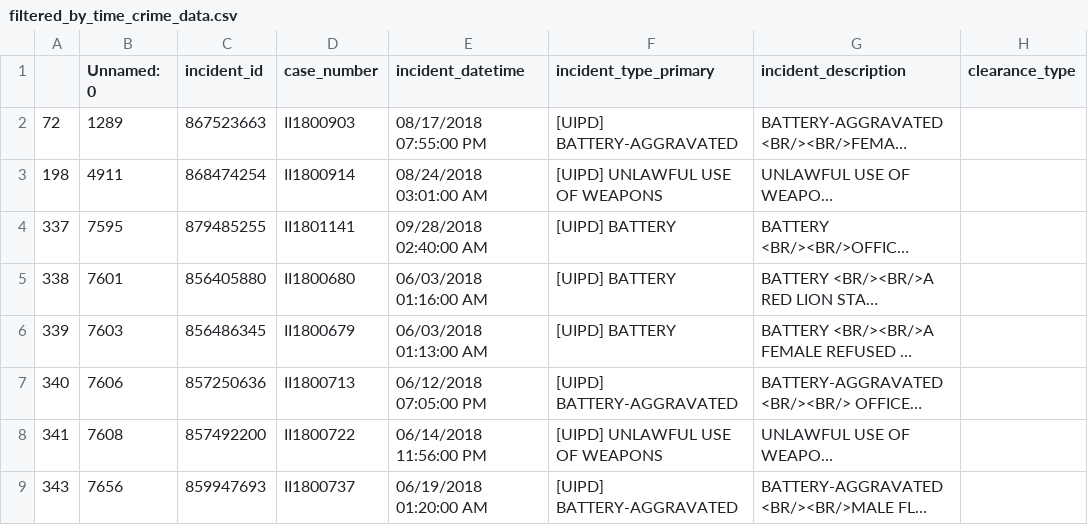
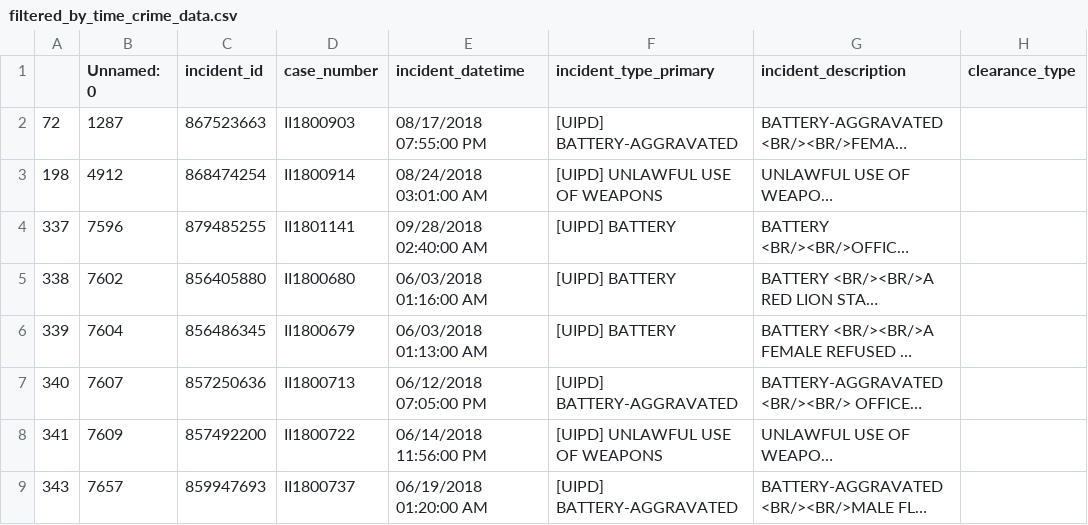
Before and after one commit to Safeways/safeways, a CSV file: data_parser/filtered_by_time_crime_data.csv, drawn as a sheet; only a part is shown; long unchanged cells end in …; the diff covers the shown part only; the diff names each change by its address in the sheet, - before the commit and + after, or states it on an @@ line.

```diff
--- a/data_parser/filtered_by_time_crime_data.csv
+++ b/data_parser/filtered_by_time_crime_data.csv
-B2 (Unnamed: 0): 1289
+B2 (Unnamed: 0): 1287
-B3 (Unnamed: 0): 4911
+B3 (Unnamed: 0): 4912
-B4 (Unnamed: 0): 7595
+B4 (Unnamed: 0): 7596
-B5 (Unnamed: 0): 7601
+B5 (Unnamed: 0): 7602
-B6 (Unnamed: 0): 7603
+B6 (Unnamed: 0): 7604
-B7 (Unnamed: 0): 7606
+B7 (Unnamed: 0): 7607
-B8 (Unnamed: 0): 7608
+B8 (Unnamed: 0): 7609
-B9 (Unnamed: 0): 7656
+B9 (Unnamed: 0): 7657
```
Also changed, not shown: 1 removed row and 7 edited cells elsewhere in this file, data_parser/filtered_by_type_crime_data.csv, data_parser/recent_severe_crimes_(frontend_ready).csv, 3 other files.
